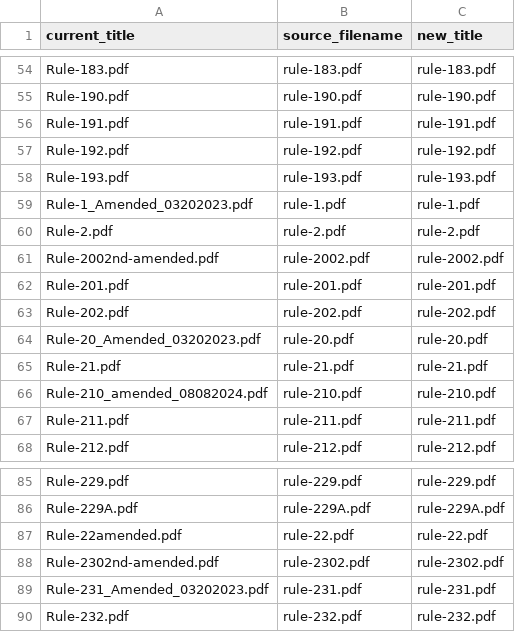
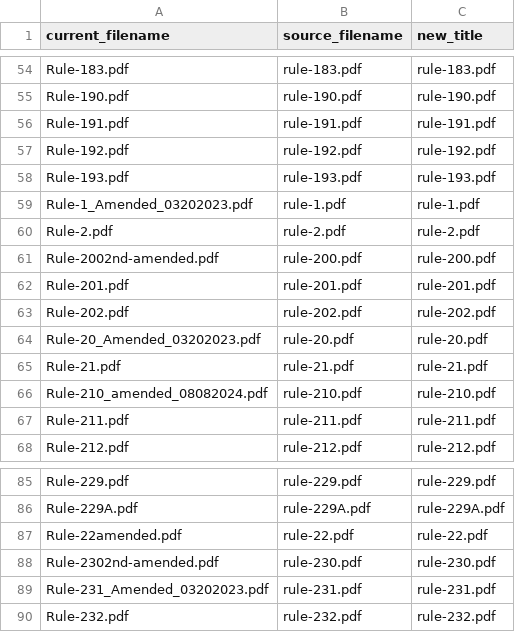
Before and after one commit to ustaxcourt/website-wagtail, a CSV file: website/home/migrations/0058_update_rules_documents.csv, drawn as a sheet; only a part is shown, gaps mark what is left out; the diff names each change by its address in the sheet, - before the commit and + after, or states it on an @@ line.

Commit message:
switch to current filename, fix errors in csv, add collection

```diff
--- a/website/home/migrations/0058_update_rules_documents.csv
+++ b/website/home/migrations/0058_update_rules_documents.csv
-A1: current_title
+A1: current_filename
-B61 (source_filename): rule-2002.pdf
+B61 (source_filename): rule-200.pdf
-C61 (new_title): rule-2002.pdf
+C61 (new_title): rule-200.pdf
-B88 (source_filename): rule-2302.pdf
+B88 (source_filename): rule-230.pdf
-C88 (new_title): rule-2302.pdf
+C88 (new_title): rule-230.pdf
```
Also changed, not shown: 2 other files.
